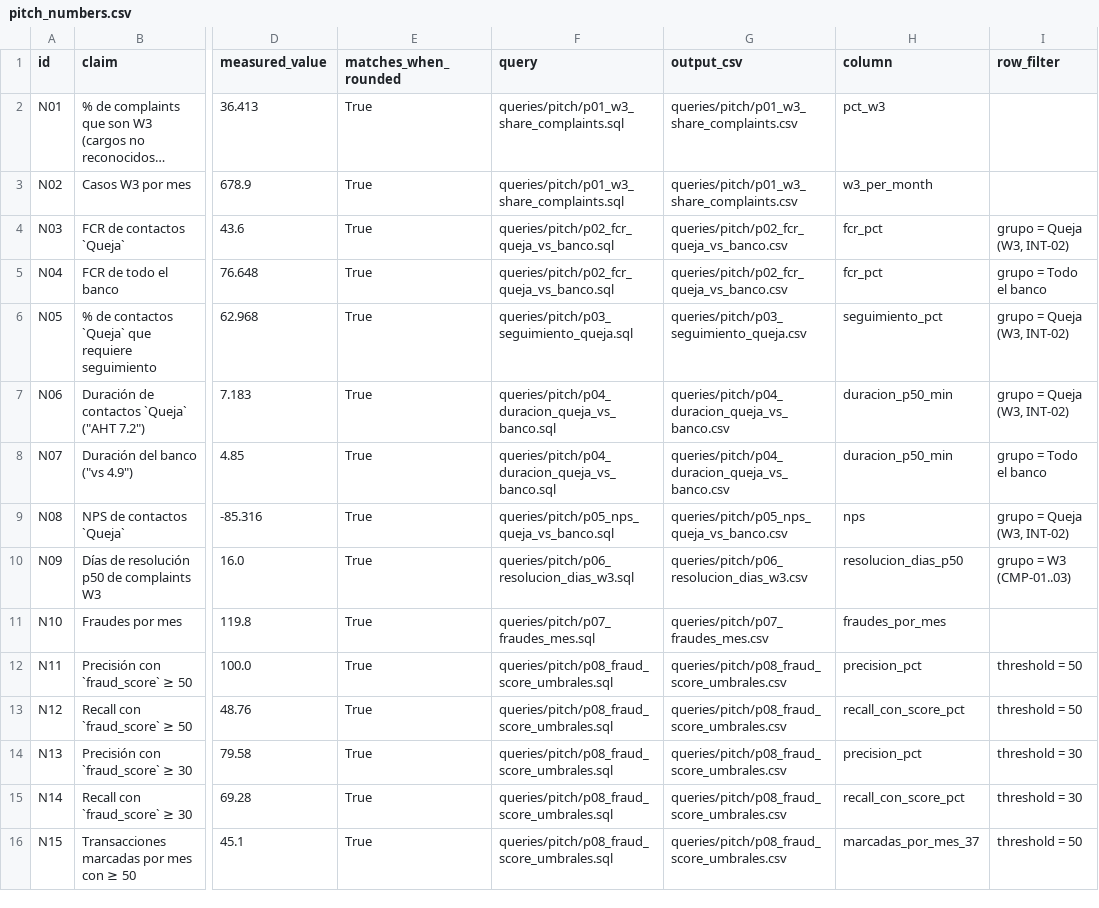
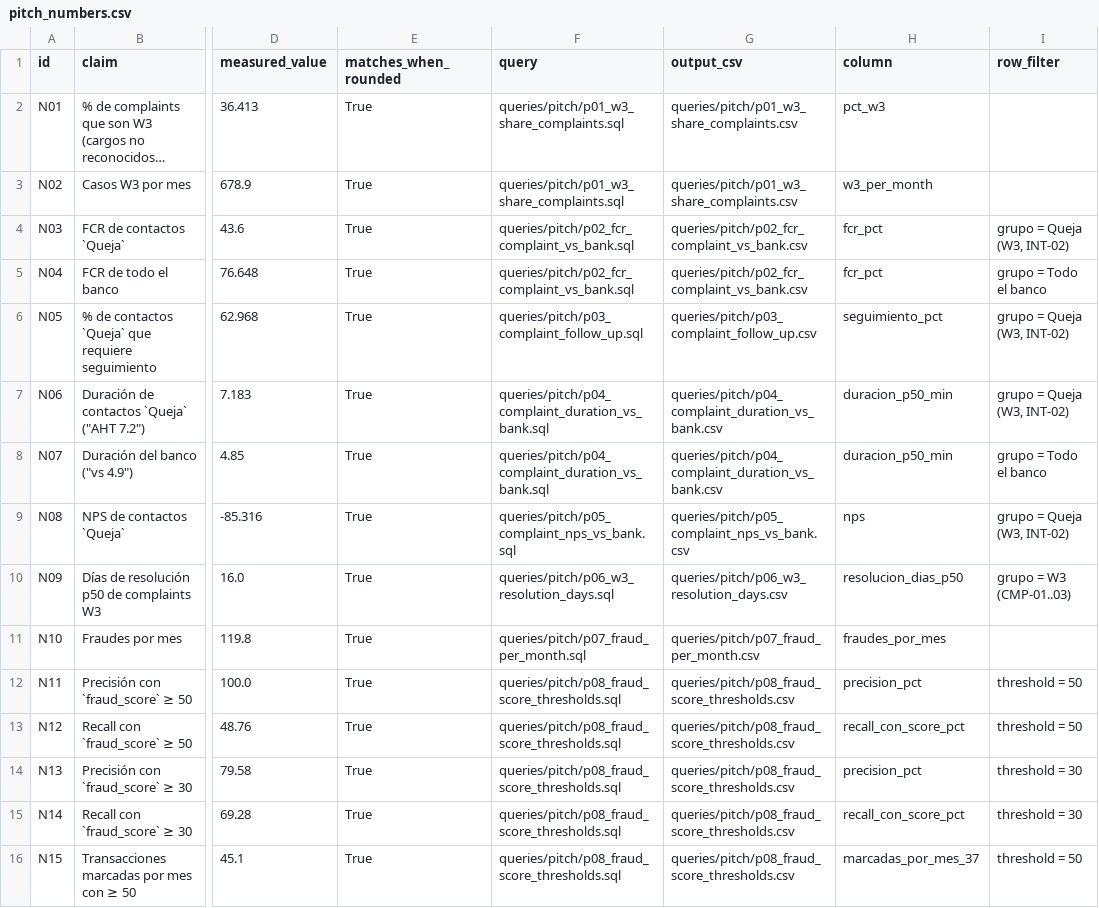
Before and after one commit to salazarvalverdeai/factored-hackathon-2026-nick-of-time, a CSV file: queries/pitch_numbers.csv, drawn as a sheet; only a part is shown, gaps mark what is left out; long unchanged cells end in …; the diff names each change by its address in the sheet, - before the commit and + after, or states it on an @@ line.

```diff
--- a/queries/pitch_numbers.csv
+++ b/queries/pitch_numbers.csv
-F4:F5 (query): queries/pitch/p02_fcr_queja_vs_banco.sql
+F4:F5 (query): queries/pitch/p02_fcr_complaint_vs_bank.sql
-G4:G5 (output_csv): queries/pitch/p02_fcr_queja_vs_banco.csv
+G4:G5 (output_csv): queries/pitch/p02_fcr_complaint_vs_bank.csv
-F6 (query): queries/pitch/p03_seguimiento_queja.sql
+F6 (query): queries/pitch/p03_complaint_follow_up.sql
-G6 (output_csv): queries/pitch/p03_seguimiento_queja.csv
+G6 (output_csv): queries/pitch/p03_complaint_follow_up.csv
-F7:F8 (query): queries/pitch/p04_duracion_queja_vs_banco.sql
+F7:F8 (query): queries/pitch/p04_complaint_duration_vs_bank.sql
-G7:G8 (output_csv): queries/pitch/p04_duracion_queja_vs_banco.csv
+G7:G8 (output_csv): queries/pitch/p04_complaint_duration_vs_bank.csv
-F9 (query): queries/pitch/p05_nps_queja_vs_banco.sql
+F9 (query): queries/pitch/p05_complaint_nps_vs_bank.sql
-G9 (output_csv): queries/pitch/p05_nps_queja_vs_banco.csv
+G9 (output_csv): queries/pitch/p05_complaint_nps_vs_bank.csv
-F10 (query): queries/pitch/p06_resolucion_dias_w3.sql
+F10 (query): queries/pitch/p06_w3_resolution_days.sql
-G10 (output_csv): queries/pitch/p06_resolucion_dias_w3.csv
+G10 (output_csv): queries/pitch/p06_w3_resolution_days.csv
-F11 (query): queries/pitch/p07_fraudes_mes.sql
+F11 (query): queries/pitch/p07_fraud_per_month.sql
-G11 (output_csv): queries/pitch/p07_fraudes_mes.csv
+G11 (output_csv): queries/pitch/p07_fraud_per_month.csv
-F12:F16 (query): queries/pitch/p08_fraud_score_umbrales.sql
+F12:F16 (query): queries/pitch/p08_fraud_score_thresholds.sql
-G12:G16 (output_csv): queries/pitch/p08_fraud_score_umbrales.csv
+G12:G16 (output_csv): queries/pitch/p08_fraud_score_thresholds.csv
```
Also changed, not shown: 24 other files.
